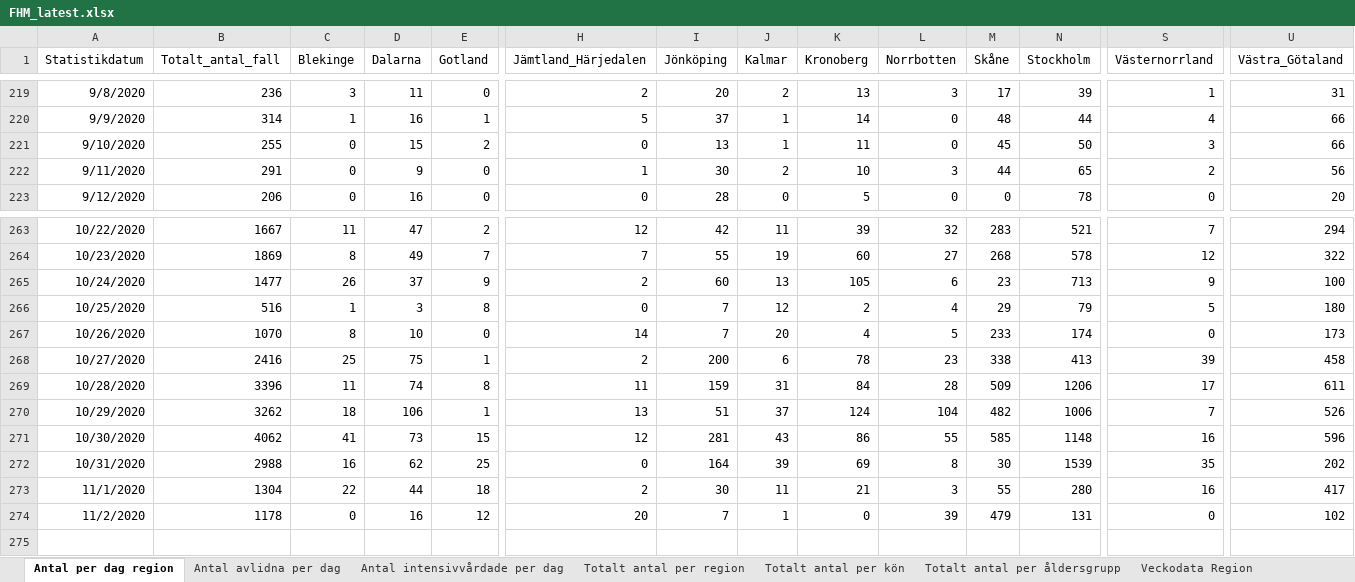
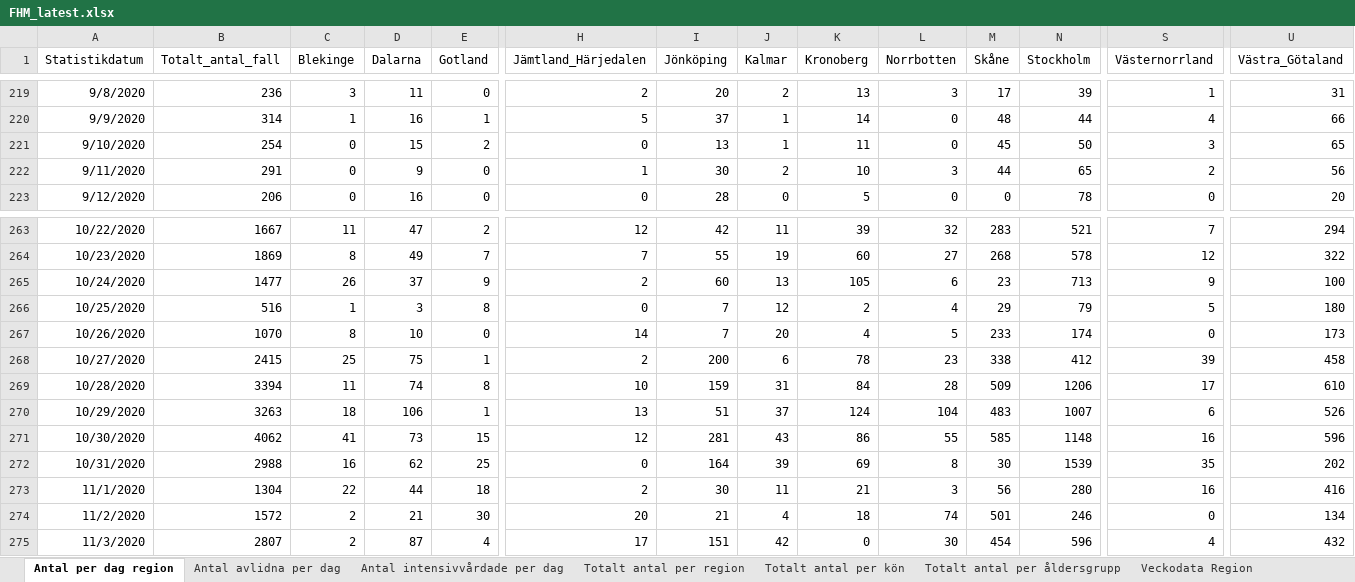
Before and after one commit to adamaltmejd/sse_cern, an Excel workbook: data/FHM/FHM_latest.xlsx, sheet Antal per dag region, drawn as a sheet; only a part is shown, gaps mark what is left out; values as stored, in another font and other column widths than the file's, no borders; rows hold the shown columns only; the diff covers the shown part only; the diff names each change by its address in the sheet, - before the commit and + after, or states it on an @@ line.

```diff
--- a/data/FHM/FHM_latest.xlsx (sheet Antal per dag region)
+++ b/data/FHM/FHM_latest.xlsx (sheet Antal per dag region)
-B221 (Totalt_antal_fall): 255
+B221 (Totalt_antal_fall): 254
-U221 (Västra_Götaland): 66
+U221 (Västra_Götaland): 65
-B268 (Totalt_antal_fall): 2416
+B268 (Totalt_antal_fall): 2415
-N268 (Stockholm): 413
+N268 (Stockholm): 412
-B269 (Totalt_antal_fall): 3396
+B269 (Totalt_antal_fall): 3394
-H269 (Jämtland_Härjedalen): 11
+H269 (Jämtland_Härjedalen): 10
-U269 (Västra_Götaland): 611
+U269 (Västra_Götaland): 610
-B270 (Totalt_antal_fall): 3262
+B270 (Totalt_antal_fall): 3263
-M270 (Skåne): 482
+M270 (Skåne): 483
-N270 (Stockholm): 1006
+N270 (Stockholm): 1007
-S270 (Västernorrland): 7
+S270 (Västernorrland): 6
-M273 (Skåne): 55
+M273 (Skåne): 56
-U273 (Västra_Götaland): 417
+U273 (Västra_Götaland): 416
-B274 (Totalt_antal_fall): 1178
+B274 (Totalt_antal_fall): 1572
-C274 (Blekinge): 0
+C274 (Blekinge): 2
-D274 (Dalarna): 16
+D274 (Dalarna): 21
-E274 (Gotland): 12
+E274 (Gotland): 30
-I274 (Jönköping): 7
+I274 (Jönköping): 21
-J274 (Kalmar): 1
+J274 (Kalmar): 4
-K274 (Kronoberg): 0
+K274 (Kronoberg): 18
-L274 (Norrbotten): 39
+L274 (Norrbotten): 74
-M274 (Skåne): 479
+M274 (Skåne): 501
-N274 (Stockholm): 131
+N274 (Stockholm): 246
-U274 (Västra_Götaland): 102
+U274 (Västra_Götaland): 134
+row 275: 11/3/2020 | 2807 | 2 | 87 | 4 | 17 | 151 | 42 | 0 | 30 | 454 | 596 | 4 | 432
```
Also changed, not shown: 5 edited cells elsewhere in this sheet, sheet Totalt antal per region, sheet Totalt antal per åldersgrupp, sheet Antal avlidna per dag, sheet Totalt antal per kön, sheet Antal intensivvårdade per dag, other sheet tabs, 1 other file.
